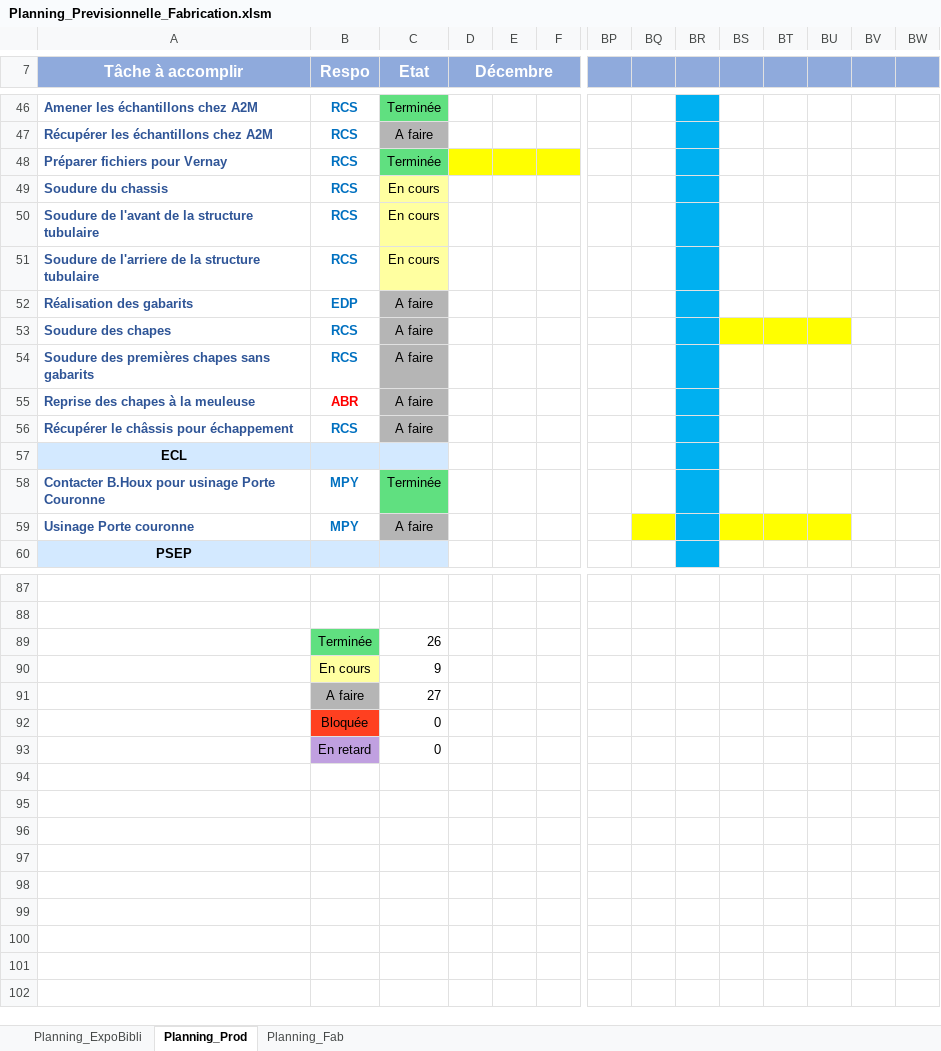
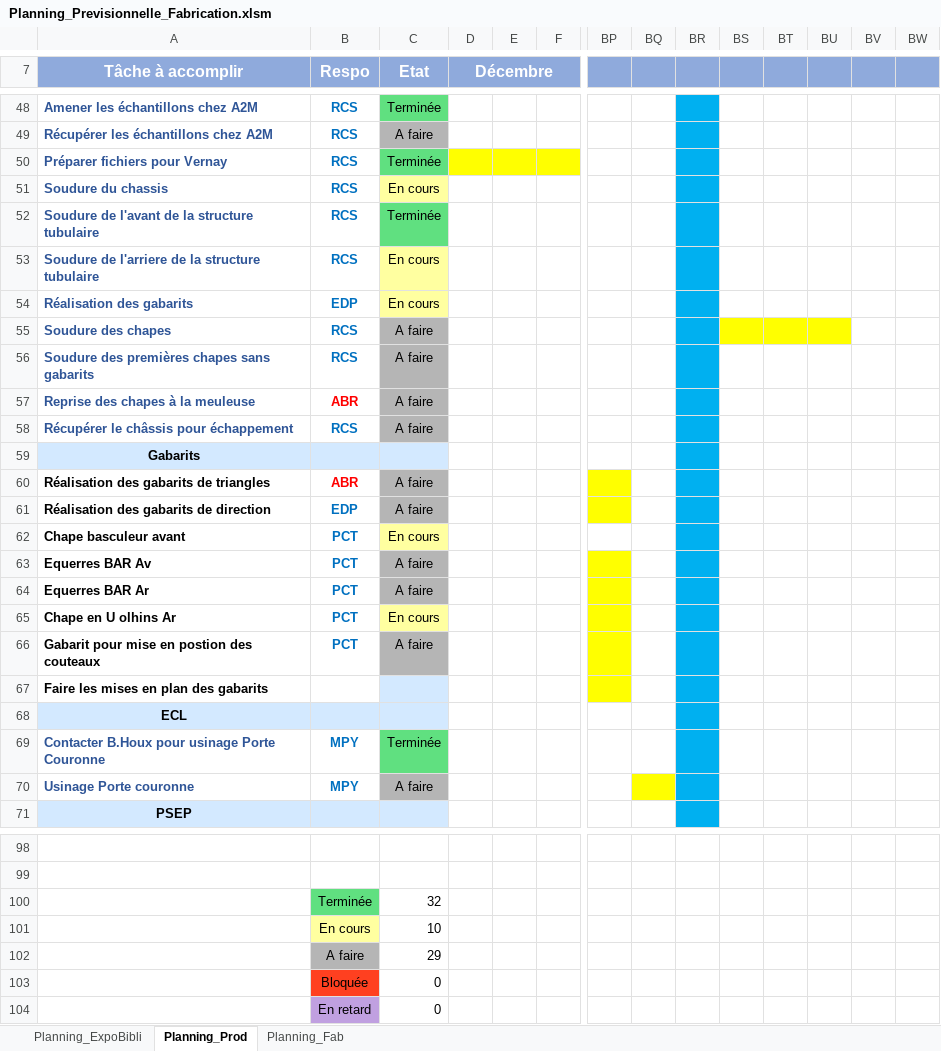
Before and after one commit to EOSCogniton/STUF2019, an Excel workbook: Planning_Previsionnelle_Fabrication.xlsm, sheet Planning_Prod, drawn as a sheet; only a part is shown, gaps mark what is left out; values as stored, in another font and other column widths than the file's, no borders; charts and pictures not drawn; addresses are those after the commit; rows hold the shown columns only; the diff covers the shown part only; the diff names each change by its address in the sheet, - before the commit and + after, or states it on an @@ line.

Commit message:
MAJ Planning

```diff
--- a/Planning_Previsionnelle_Fabrication.xlsm (sheet Planning_Prod)
+++ b/Planning_Previsionnelle_Fabrication.xlsm (sheet Planning_Prod)
-C52 (Etat): En cours
+C52 (Etat): Terminée
-C52 fill: #FFFFA0
+C52 fill: #60E080
-C54 (Etat): A faire
+C54 (Etat): En cours
-C54 fill: #B5B5B5
+C54 fill: #FFFFA0
+row 59: Gabarits
+row 60: Réalisation des gabarits de triangles | ABR | A faire
+row 61: Réalisation des gabarits de direction | EDP | A faire
+row 62: Chape basculeur avant | PCT | En cours
+row 63: Equerres BAR Av | PCT | A faire
+row 64: Equerres BAR Ar | PCT | A faire
+row 65: Chape en U olhins Ar | PCT | En cours
+row 66: Gabarit pour mise en postion des couteaux | PCT | A faire
+row 67: Faire les mises en plan des gabarits
-BS70:BU70 fill: #FFFF00
+BS70:BU70 fill: none
-C100 (Etat): 26
+C100 (Etat): 32
-C101 (Etat): 9
+C101 (Etat): 10
-C102 (Etat): 27
+C102 (Etat): 29
```
Also changed, not shown: 2 added rows, 6 edited cells and cell formats elsewhere in this sheet, charts or pictures.
